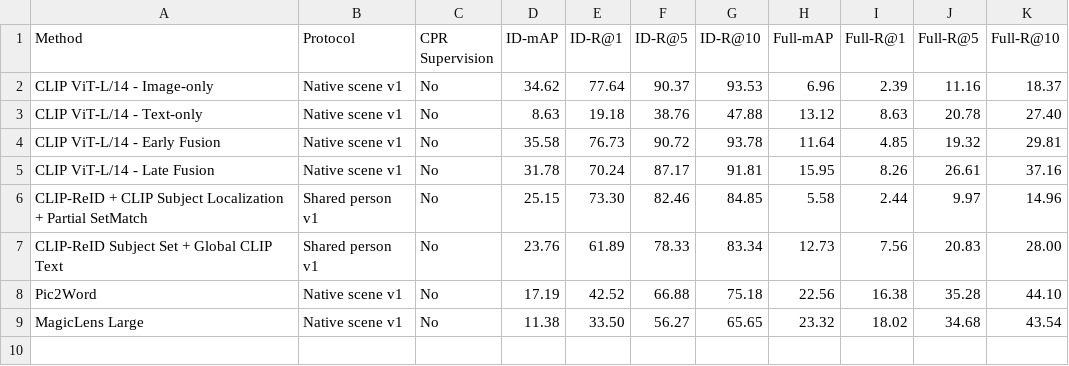
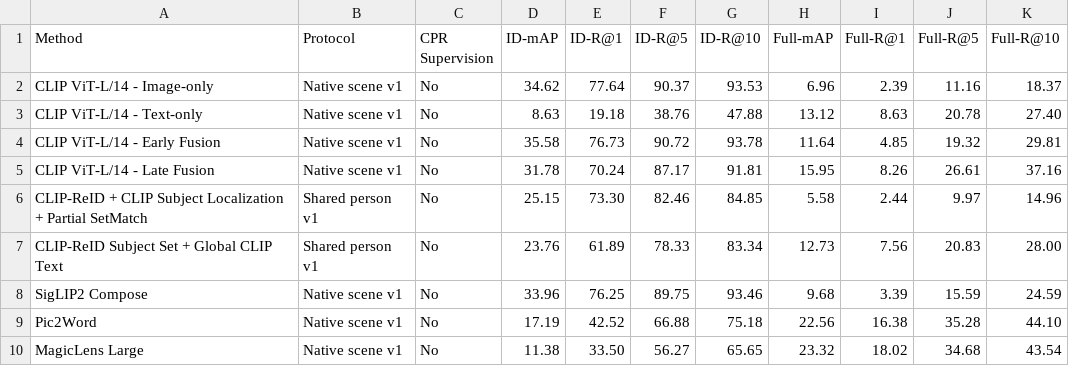
Before and after one commit to longvu2005/cpr_baseline_bench, a CSV file: tables/table1_main.csv, drawn as a sheet; the diff names each change by its address in the sheet, - before the commit and + after, or states it on an @@ line.

```diff
--- a/tables/table1_main.csv
+++ b/tables/table1_main.csv
+row 8: SigLIP2 Compose | Native scene v1 | No | 33.96 | 76.25 | 89.75 | 93.46 | 9.68 | 3.39 | 15.59 | 24.59
```
Also changed, not shown: tables/table2_cases.csv, 2 other files.
